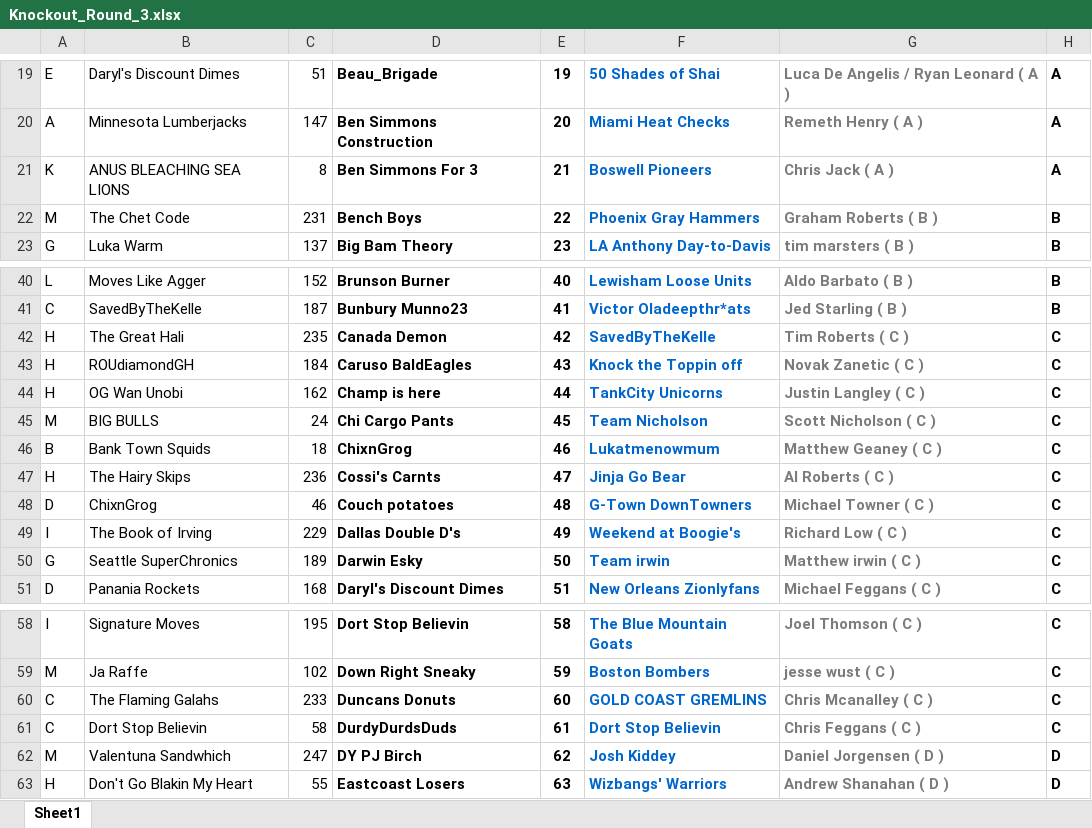
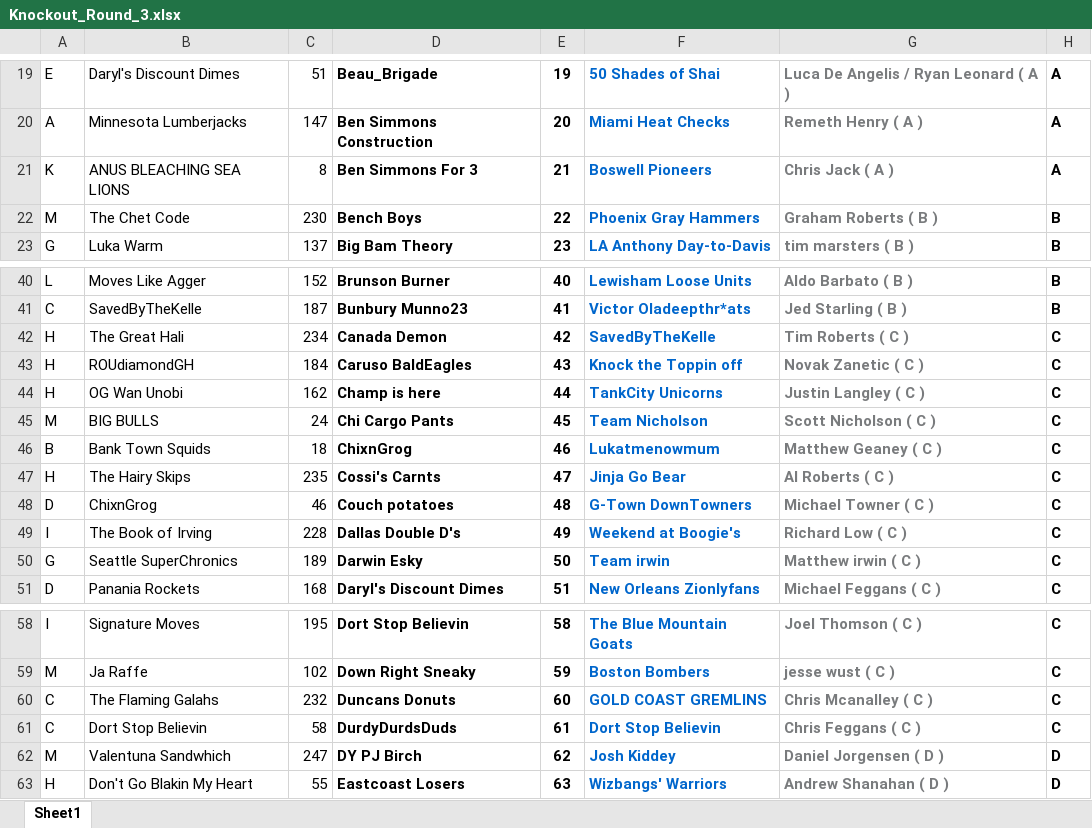
Before and after one commit to Feggla/ESPN_WEB, an Excel workbook: Knockout_Round_3.xlsx, sheet Sheet1, drawn as a sheet; only a part is shown, gaps mark what is left out; values as stored, in another font and other column widths than the file's, no borders; charts and pictures not drawn; the diff covers the shown part only; the diff names each change by its address in the sheet, - before the commit and + after, or states it on an @@ line.

```diff
--- a/Knockout_Round_3.xlsx (sheet Sheet1)
+++ b/Knockout_Round_3.xlsx (sheet Sheet1)
-C22: 231
+C22: 230
-C42: 235
+C42: 234
-C47: 236
+C47: 235
-C49: 229
+C49: 228
-C60: 233
+C60: 232
```
Also changed, not shown: 23 edited cells elsewhere in this sheet, 4 other files.
